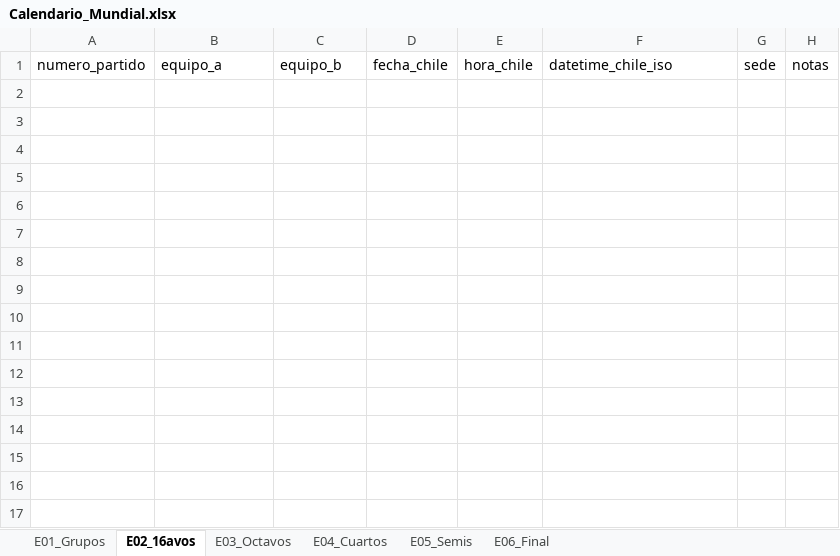
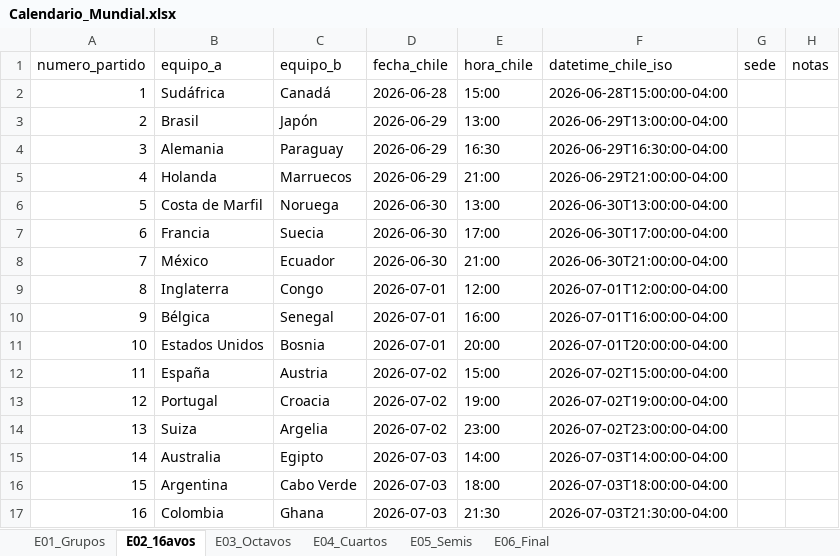
Before and after one commit to EugenioIrarrazaval2001/polla-mundial, an Excel workbook: Calendario_Mundial.xlsx, sheet E02_16avos, drawn as a sheet; values as stored, in another font and other column widths than the file's, no borders; the diff names each change by its address in the sheet, - before the commit and + after, or states it on an @@ line.

```diff
--- a/Calendario_Mundial.xlsx (sheet E02_16avos)
+++ b/Calendario_Mundial.xlsx (sheet E02_16avos)
+row 2: 1 | Sudáfrica | Canadá | 2026-06-28 | 15:00 | 2026-06-28T15:00:00-04:00
+row 3: 2 | Brasil | Japón | 2026-06-29 | 13:00 | 2026-06-29T13:00:00-04:00
+row 4: 3 | Alemania | Paraguay | 2026-06-29 | 16:30 | 2026-06-29T16:30:00-04:00
+row 5: 4 | Holanda | Marruecos | 2026-06-29 | 21:00 | 2026-06-29T21:00:00-04:00
+row 6: 5 | Costa de Marfil | Noruega | 2026-06-30 | 13:00 | 2026-06-30T13:00:00-04:00
+row 7: 6 | Francia | Suecia | 2026-06-30 | 17:00 | 2026-06-30T17:00:00-04:00
+row 8: 7 | México | Ecuador | 2026-06-30 | 21:00 | 2026-06-30T21:00:00-04:00
+row 9: 8 | Inglaterra | Congo | 2026-07-01 | 12:00 | 2026-07-01T12:00:00-04:00
+row 10: 9 | Bélgica | Senegal | 2026-07-01 | 16:00 | 2026-07-01T16:00:00-04:00
+row 11: 10 | Estados Unidos | Bosnia | 2026-07-01 | 20:00 | 2026-07-01T20:00:00-04:00
+row 12: 11 | España | Austria | 2026-07-02 | 15:00 | 2026-07-02T15:00:00-04:00
+row 13: 12 | Portugal | Croacia | 2026-07-02 | 19:00 | 2026-07-02T19:00:00-04:00
+row 14: 13 | Suiza | Argelia | 2026-07-02 | 23:00 | 2026-07-02T23:00:00-04:00
+row 15: 14 | Australia | Egipto | 2026-07-03 | 14:00 | 2026-07-03T14:00:00-04:00
+row 16: 15 | Argentina | Cabo Verde | 2026-07-03 | 18:00 | 2026-07-03T18:00:00-04:00
+row 17: 16 | Colombia | Ghana | 2026-07-03 | 21:30 | 2026-07-03T21:30:00-04:00
```
Also changed, not shown: Pauta/E02Pauta.xlsx, 3 other files.
